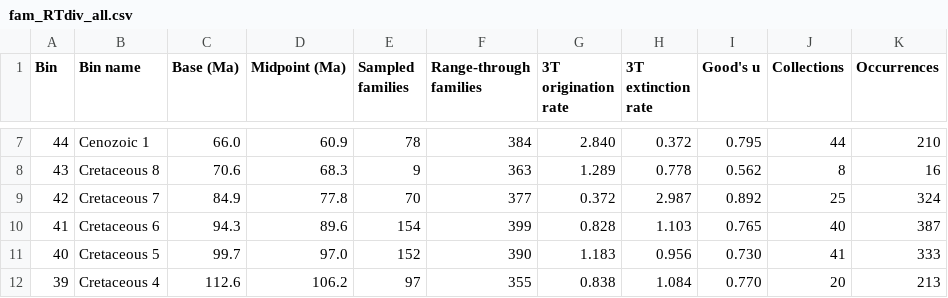
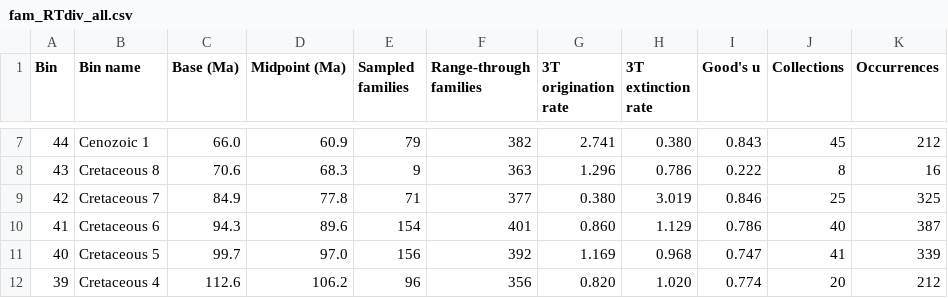
Before and after one commit to mclapham/insect_div, a CSV file: data/fam_RTdiv_all.csv, drawn as a sheet; only a part is shown, gaps mark what is left out; the diff covers the shown part only.

```diff
--- a/data/fam_RTdiv_all.csv
+++ b/data/fam_RTdiv_all.csv
@@ -7,6 +7,6 @@ Bin,"Bin name","Base (Ma)","Midpoint (Ma)","Sampled families","Range-through fam
-44,"Cenozoic 1",66.0,60.9,78,384,2.840,0.372,0.795,44,210
-43,"Cretaceous 8",70.6,68.3,9,363,1.289,0.778,0.562,8,16
-42,"Cretaceous 7",84.9,77.8,70,377,0.372,2.987,0.892,25,324
-41,"Cretaceous 6",94.3,89.6,154,399,0.828,1.103,0.765,40,387
-40,"Cretaceous 5",99.7,97.0,152,390,1.183,0.956,0.730,41,333
-39,"Cretaceous 4",112.6,106.2,97,355,0.838,1.084,0.770,20,213
+44,"Cenozoic 1",66.0,60.9,79,382,2.741,0.380,0.843,45,212
+43,"Cretaceous 8",70.6,68.3,9,363,1.296,0.786,0.222,8,16
+42,"Cretaceous 7",84.9,77.8,71,377,0.380,3.019,0.846,25,325
+41,"Cretaceous 6",94.3,89.6,154,401,0.860,1.129,0.786,40,387
+40,"Cretaceous 5",99.7,97.0,156,392,1.169,0.968,0.747,41,339
+39,"Cretaceous 4",112.6,106.2,96,356,0.820,1.020,0.774,20,212
```
Also changed, not shown: 138 edited cells elsewhere in this file.
